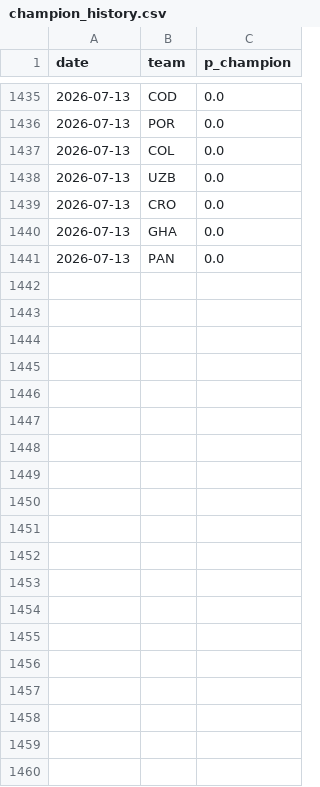
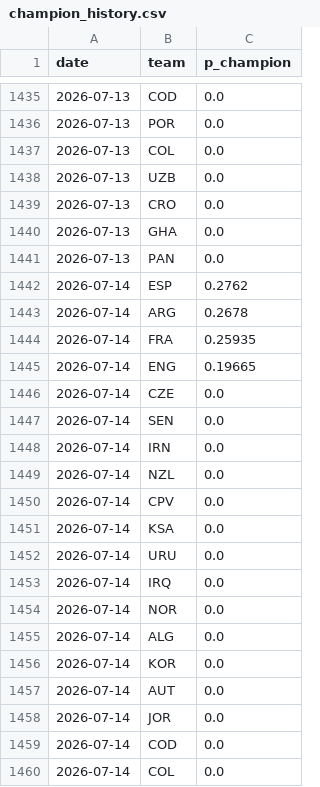
Before and after one commit to SiddharthaThakur/worldcup-iq, a CSV file: data/predictions/champion_history.csv, drawn as a sheet; only a part is shown, gaps mark what is left out; the diff covers the shown part only.

```diff
--- a/data/predictions/champion_history.csv
+++ b/data/predictions/champion_history.csv
@@ -1441 +1441,20 @@ date,team,p_champion
 2026-07-13,PAN,0.0
+2026-07-14,ESP,0.2762
+2026-07-14,ARG,0.2678
+2026-07-14,FRA,0.25935
+2026-07-14,ENG,0.19665
+2026-07-14,CZE,0.0
+2026-07-14,SEN,0.0
+2026-07-14,IRN,0.0
+2026-07-14,NZL,0.0
+2026-07-14,CPV,0.0
+2026-07-14,KSA,0.0
+2026-07-14,URU,0.0
+2026-07-14,IRQ,0.0
+2026-07-14,NOR,0.0
+2026-07-14,ALG,0.0
+2026-07-14,KOR,0.0
+2026-07-14,AUT,0.0
+2026-07-14,JOR,0.0
+2026-07-14,COD,0.0
+2026-07-14,COL,0.0
```
Also changed, not shown: 29 added rows elsewhere in this file, data/predictions/advancement.csv, data/predictions/goals_table.csv, 5 other files.
